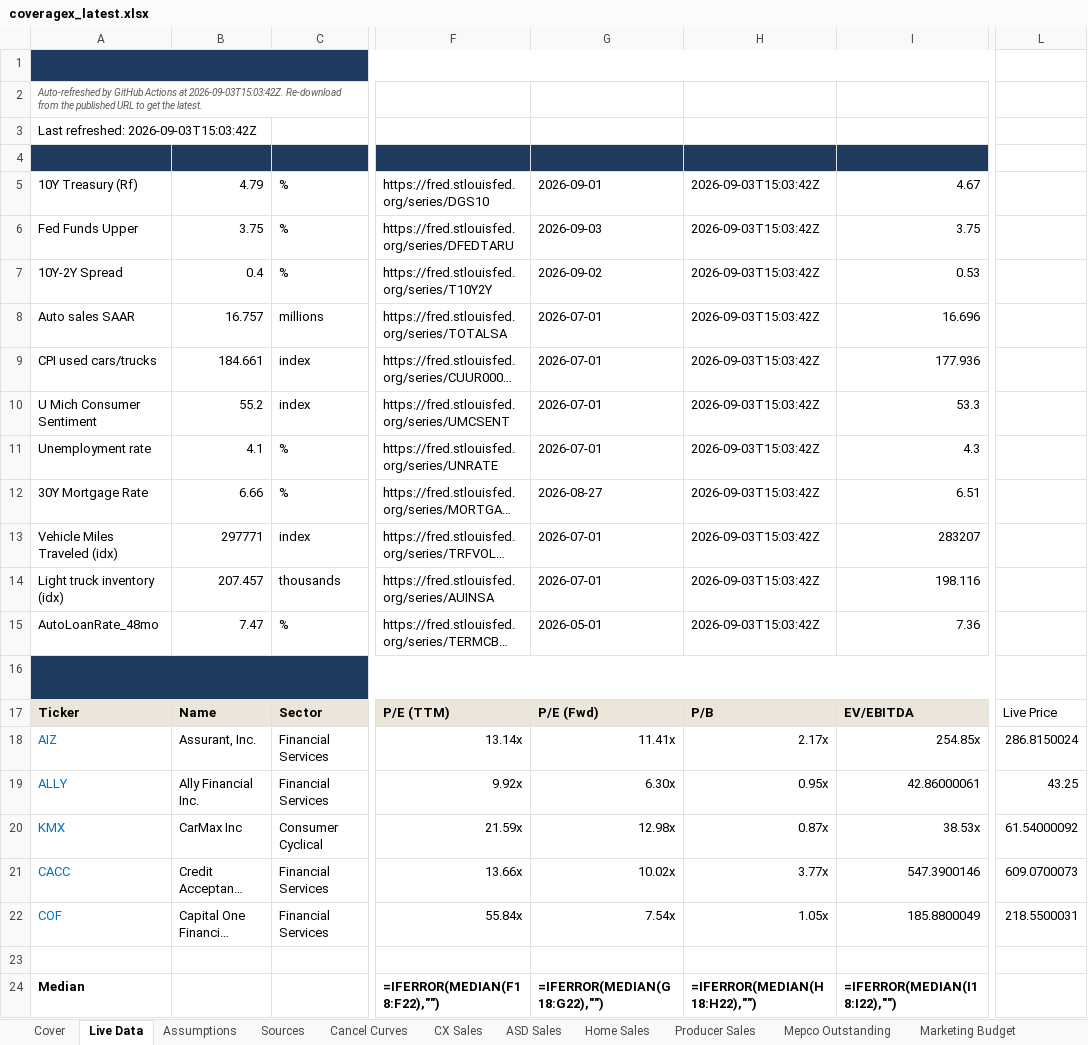
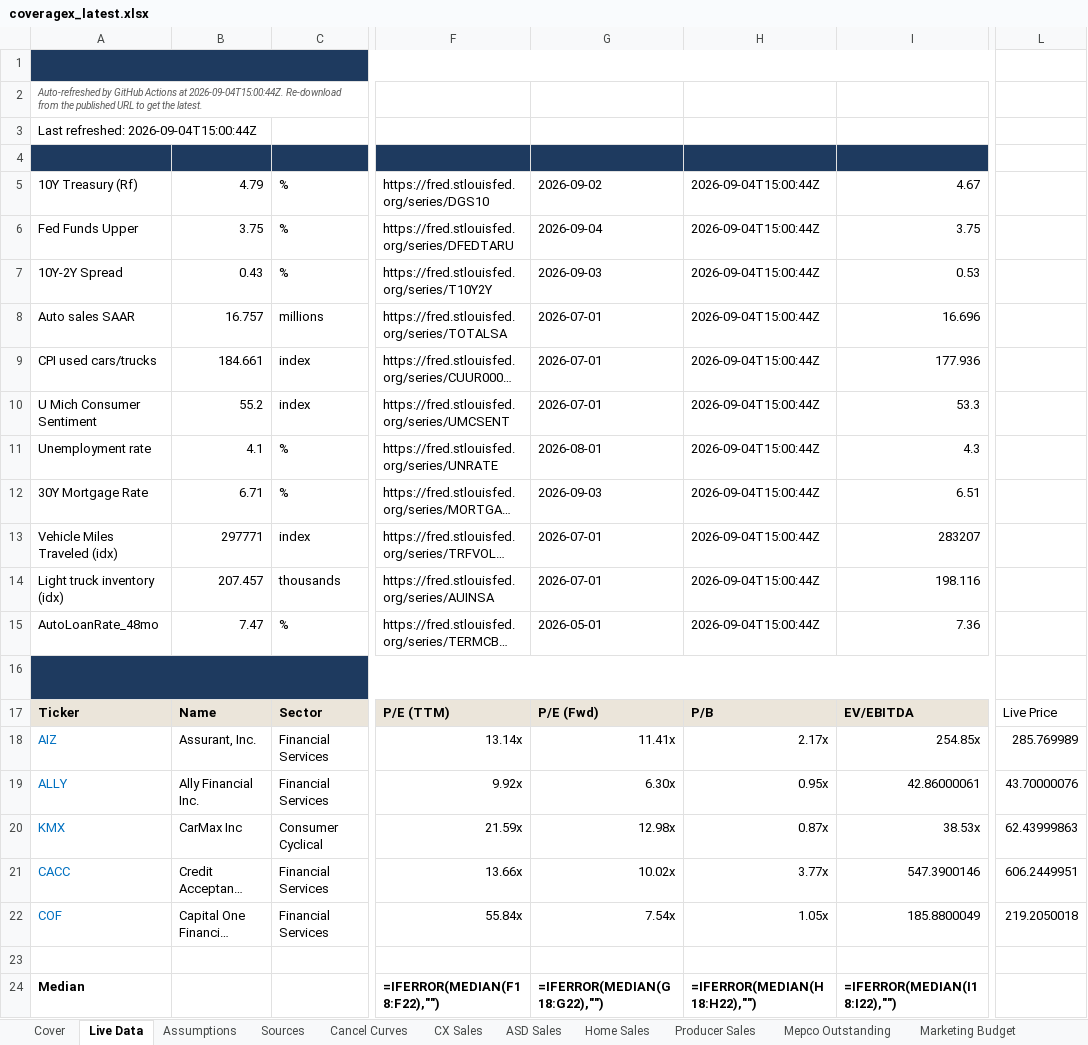
Before and after one commit to BodeBoyer/live-data, an Excel workbook: data/coveragex/coveragex_latest.xlsx, sheet Live Data, drawn as a sheet; only a part is shown, gaps mark what is left out; long unchanged cells end in …; values as stored, in another font and other column widths than the file's, no borders; formulas without a stored value are shown as written; the diff names each change by its address in the sheet, - before the commit and + after, or states it on an @@ line.

```diff
--- a/data/coveragex/coveragex_latest.xlsx (sheet Live Data)
+++ b/data/coveragex/coveragex_latest.xlsx (sheet Live Data)
-A2 (Metric): …Actions at 2026-09-03T15:03:42Z. Re-download from…
+A2 (Metric): …Actions at 2026-09-04T15:00:44Z. Re-download from…
-A3 (Metric): Last refreshed: 2026-09-03T15:03:42Z
+A3 (Metric): Last refreshed: 2026-09-04T15:00:44Z
-G5 (As-of): 2026-09-01
+G5 (As-of): 2026-09-02
-H5:H15 (Refreshed): 2026-09-03T15:03:42Z
+H5:H15 (Refreshed): 2026-09-04T15:00:44Z
-G6 (As-of): 2026-09-03
+G6 (As-of): 2026-09-04
-B7 (Value): 0.4
+B7 (Value): 0.43
-G7 (As-of): 2026-09-02
+G7 (As-of): 2026-09-03
-G11 (As-of): 2026-07-01
+G11 (As-of): 2026-08-01
-B12 (Value): 6.66
+B12 (Value): 6.71
-G12 (As-of): 2026-08-27
+G12 (As-of): 2026-09-03
-L18: 286.8150024
+L18: 285.769989
-L19: 43.25
+L19: 43.70000076
-L20: 61.54000092
+L20: 62.43999863
-L21: 609.0700073
+L21: 606.2449951
-L22: 218.5500031
+L22: 219.2050018
```
Also changed, not shown: 4 other files.
